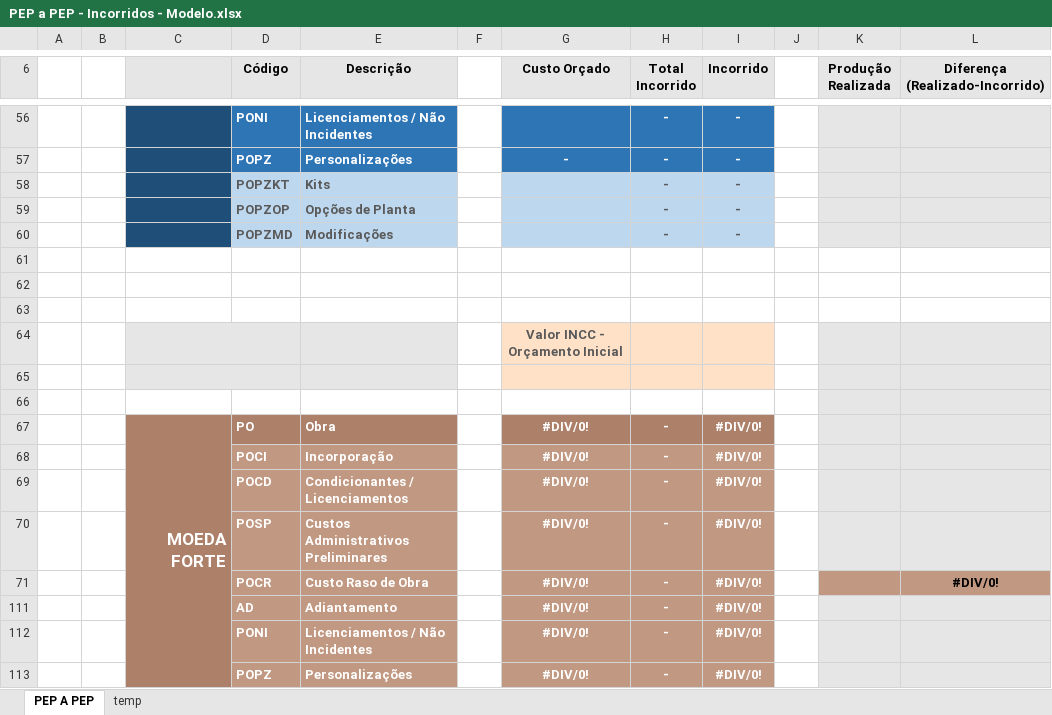
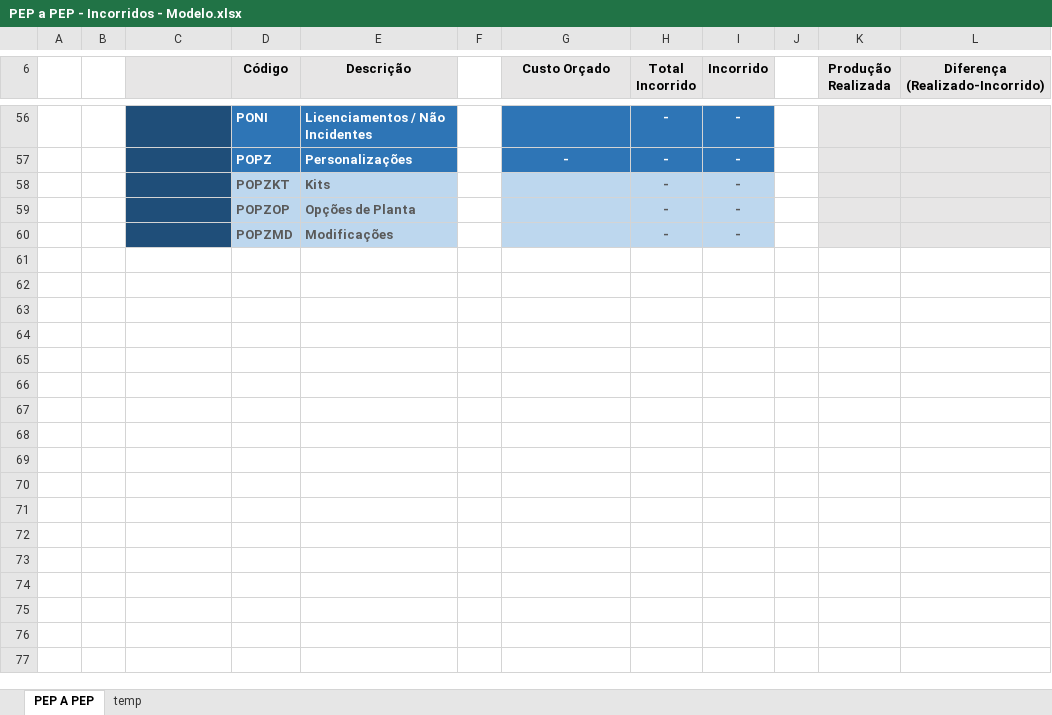
Before and after one commit to RenanMGX/gerador_incorridos, an Excel workbook: modelo planilha/PEP a PEP - Incorridos - Modelo.xlsx, sheet PEP A PEP, drawn as a sheet; only a part is shown, gaps mark what is left out; values as stored, in another font and other column widths than the file's, no borders; conditional formats not drawn; the diff names each change by its address in the sheet, - before the commit and + after, or states it on an @@ line.

```diff
--- a/modelo planilha/PEP a PEP - Incorridos - Modelo.xlsx (sheet PEP A PEP)
+++ b/modelo planilha/PEP a PEP - Incorridos - Modelo.xlsx (sheet PEP A PEP)
-row 61: (empty)
-row 62: (empty)
-row 63: (empty)
-row 64:  |  |  |  |  |  | Valor INCC - Orçamento Inicial
-row 65: (empty)
-row 66: (empty)
-row 67:  |  | MOEDA FORTE | PO | Obra |  | #DIV/0! | - | #DIV/0!
-row 68:  |  |  | POCI | Incorporação |  | #DIV/0! | - | #DIV/0!
-row 69:  |  |  | POCD | Condicionantes / Licenciamentos |  | #DIV/0! | - | #DIV/0!
-row 70:  |  |  | POSP | Custos Administrativos Preliminares |  | #DIV/0! | - | #DIV/0!
-row 71:  |  |  | POCR | Custo Raso de Obra |  | #DIV/0! | - | #DIV/0! |  |  | #DIV/0!
-row 111:  |  |  | AD | Adiantamento |  | #DIV/0! | - | #DIV/0!
-row 112:  |  |  | PONI | Licenciamentos / Não Incidentes |  | #DIV/0! | - | #DIV/0!
-row 113:  |  |  | POPZ | Personalizações |  | #DIV/0! | - | #DIV/0!
```
Also changed, not shown: sheet temp, hidden cells, 12 other files.
